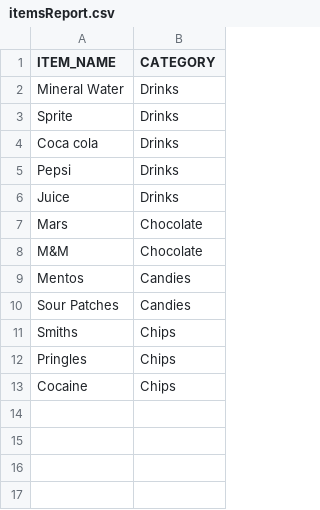
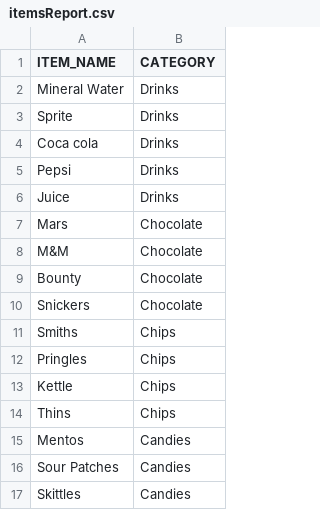
Before and after one commit to antrikshdhand/soft2412-vending-machine, a CSV file: app/reports/itemsReport.csv, drawn as a sheet.

```diff
--- a/app/reports/itemsReport.csv
+++ b/app/reports/itemsReport.csv
@@ -8,6 +8,10 @@
 "M&M","Chocolate"
+"Bounty","Chocolate"
+"Snickers","Chocolate"
+"Smiths","Chips"
+"Pringles","Chips"
+"Kettle","Chips"
+"Thins","Chips"
 "Mentos","Candies"
 "Sour Patches","Candies"
-"Smiths","Chips"
-"Pringles","Chips"
-"Cocaine","Chips"
+"Skittles","Candies"
```
Also changed, not shown: 4 other files.
